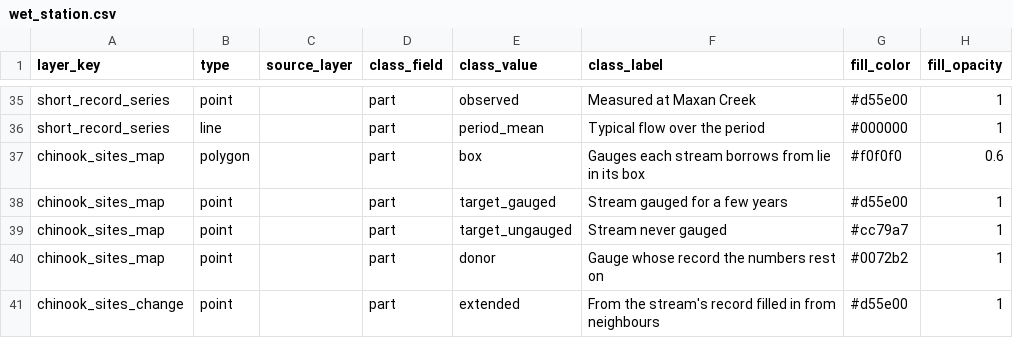
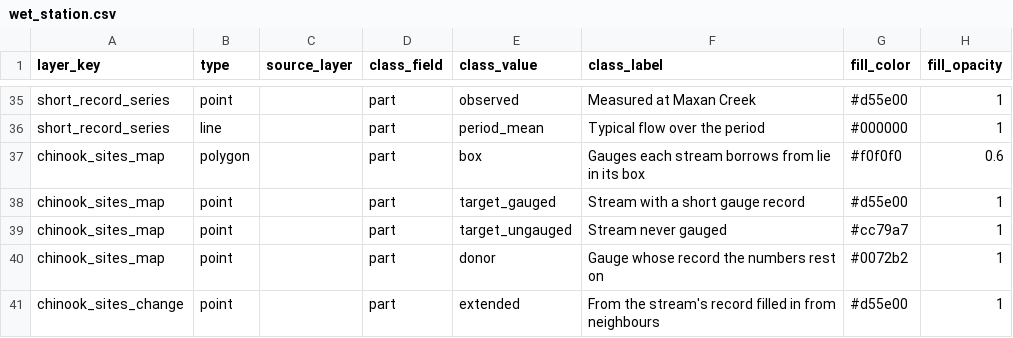
Before and after one commit to NewGraphEnvironment/wet, a CSV file: inst/cartography/wet_station.csv, drawn as a sheet; only a part is shown, gaps mark what is left out; the diff names each change by its address in the sheet, - before the commit and + after, or states it on an @@ line.

```diff
--- a/inst/cartography/wet_station.csv
+++ b/inst/cartography/wet_station.csv
-F38 (class_label): Stream gauged for a few years
+F38 (class_label): Stream with a short gauge record
```
Also changed, not shown: 7 other files.
